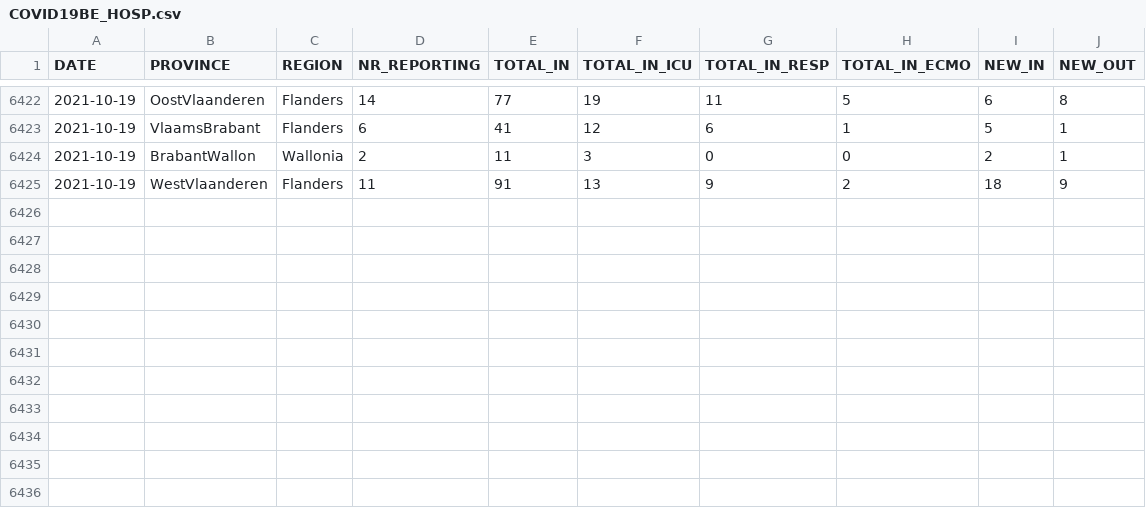
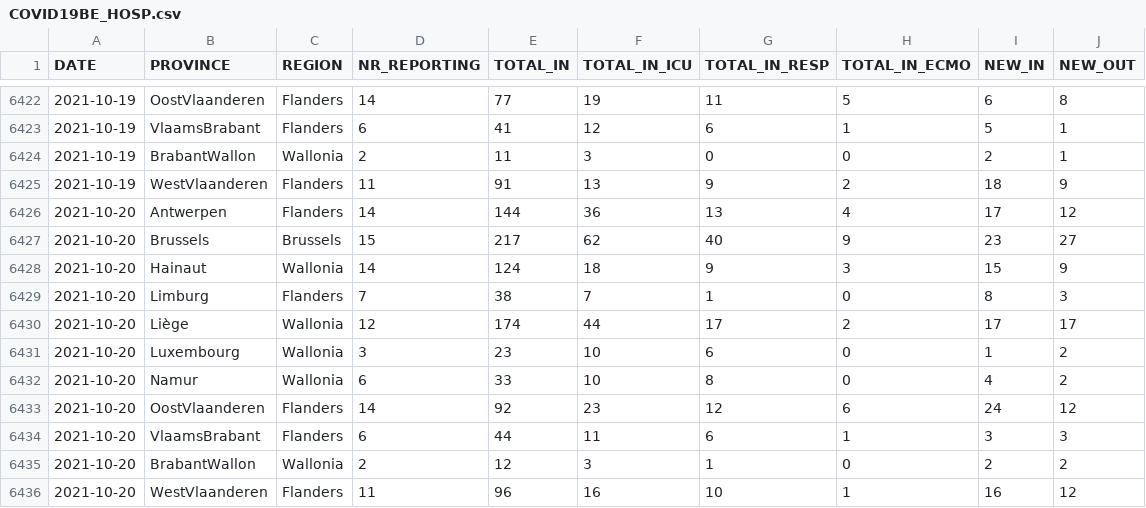
Before and after one commit to pdebuyl/coronavirus_notebooks, a CSV file: data/COVID19BE_HOSP.csv, drawn as a sheet; only a part is shown, gaps mark what is left out.

Commit message:
update data

```diff
--- a/data/COVID19BE_HOSP.csv
+++ b/data/COVID19BE_HOSP.csv
@@ -6425 +6425,12 @@
 2021-10-19,"WestVlaanderen","Flanders",11,91,13,9,2,18,9
+2021-10-20,"Antwerpen","Flanders",14,144,36,13,4,17,12
+2021-10-20,"Brussels","Brussels",15,217,62,40,9,23,27
+2021-10-20,"Hainaut","Wallonia",14,124,18,9,3,15,9
+2021-10-20,"Limburg","Flanders",7,38,7,1,0,8,3
+2021-10-20,"Liège","Wallonia",12,174,44,17,2,17,17
+2021-10-20,"Luxembourg","Wallonia",3,23,10,6,0,1,2
+2021-10-20,"Namur","Wallonia",6,33,10,8,0,4,2
+2021-10-20,"OostVlaanderen","Flanders",14,92,23,12,6,24,12
+2021-10-20,"VlaamsBrabant","Flanders",6,44,11,6,1,3,3
+2021-10-20,"BrabantWallon","Wallonia",2,12,3,1,0,2,2
+2021-10-20,"WestVlaanderen","Flanders",11,96,16,10,1,16,12
```
Also changed, not shown: data/COVID19BE_MORT.csv, data/COVID19BE_tests.csv.
